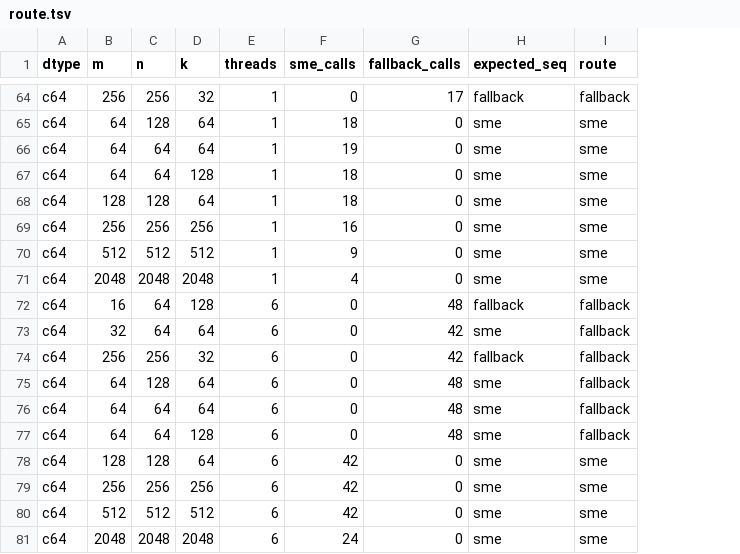
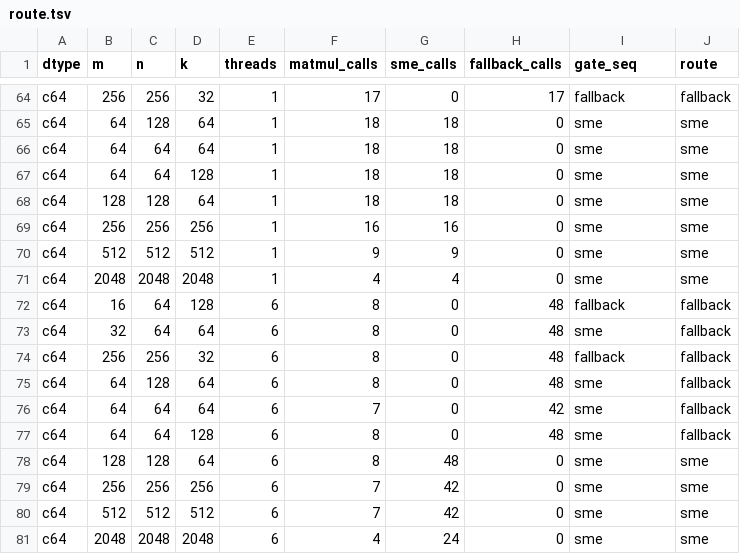
Before and after one commit to tensor4all/colmat-rs, a TSV file: docs/worklogs/evidence/2026-11-22-sme-route-180/route.tsv, drawn as a sheet; only a part is shown, gaps mark what is left out; addresses are those after the commit; the diff covers the shown part only; the diff names each change by its address in the sheet, - before the commit and + after, or states it on an @@ line.

```diff
--- a/docs/worklogs/evidence/2026-11-22-sme-route-180/route.tsv
+++ b/docs/worklogs/evidence/2026-11-22-sme-route-180/route.tsv
+column F (matmul_calls), rows 64-81: 17 | 18 | 18 | 18 | 18 | 16 | 9 | 4 | 8 | 8 | 8 | 8 | 7 | 8 | 8 | 7 | 7 | 4
-I1: expected_seq
+I1: gate_seq
-G66 (sme_calls): 19
+G66 (sme_calls): 18
-H73:H74 (fallback_calls): 42
+H73:H74 (fallback_calls): 48
-H76 (fallback_calls): 48
+H76 (fallback_calls): 42
-G78 (sme_calls): 42
+G78 (sme_calls): 48
```
Also changed, not shown: 21 edited cells elsewhere in this file, 6 other files.
